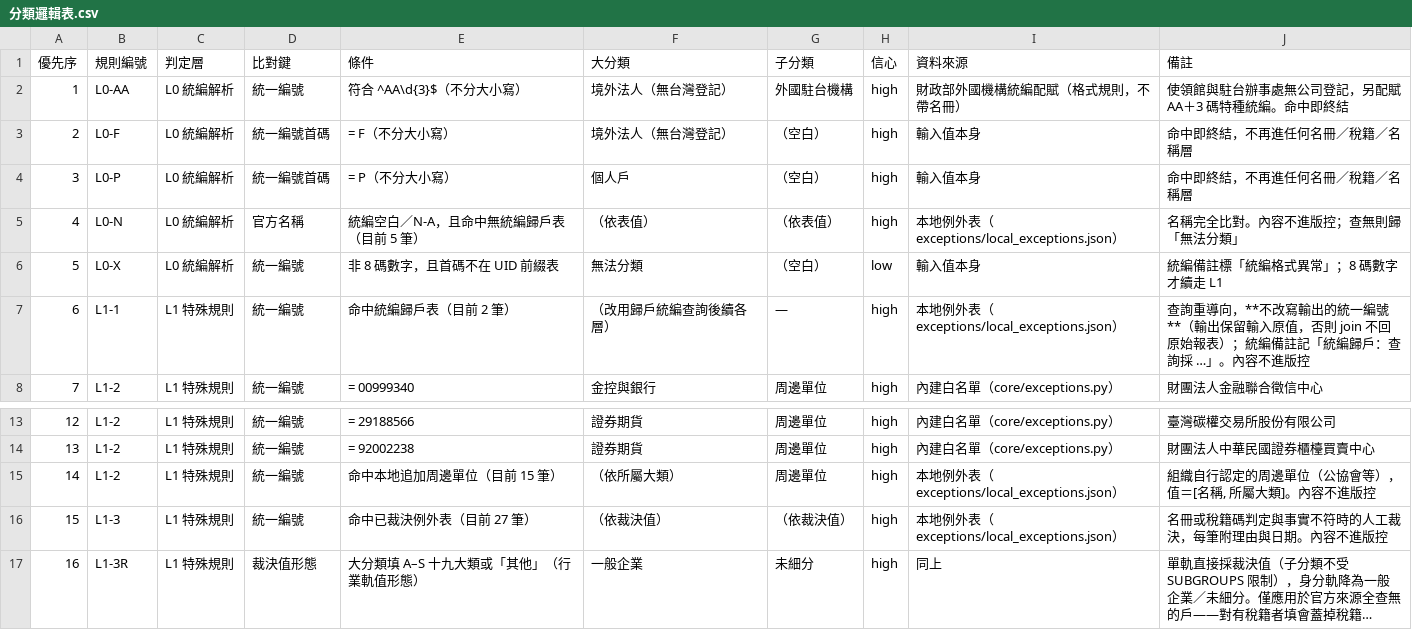
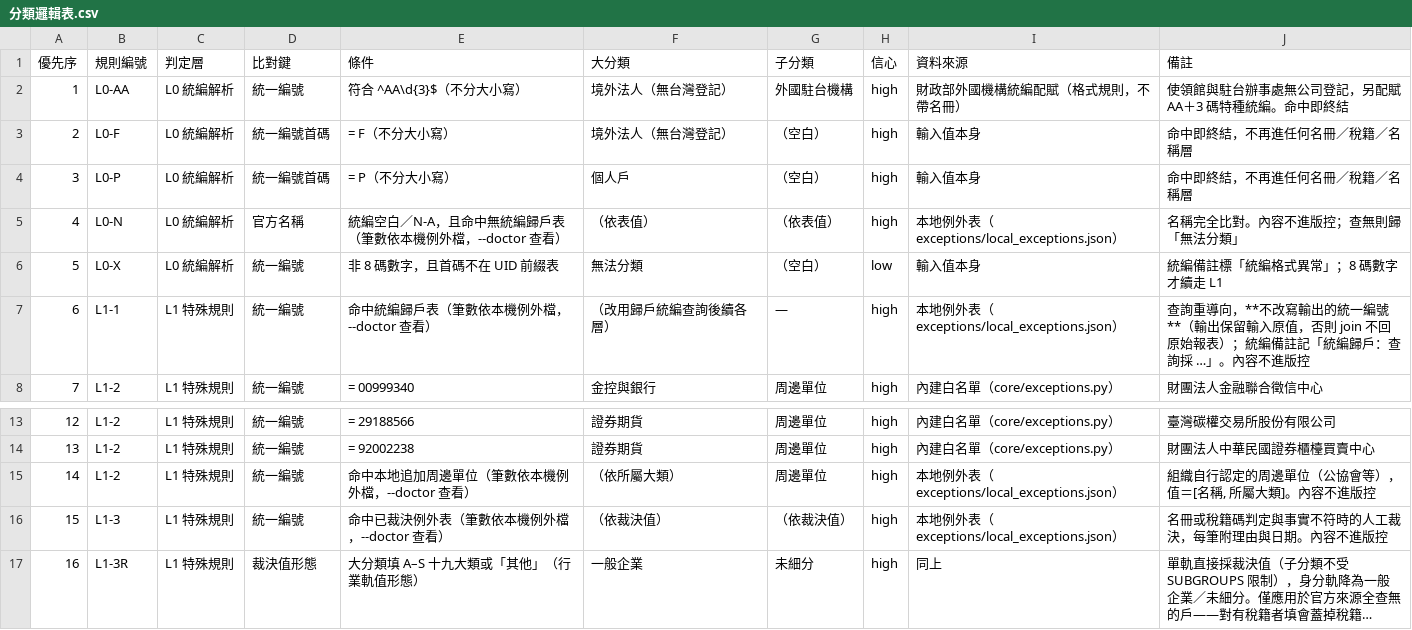
Before and after one commit to darrenlu86/tw-industry-classifier, a CSV file: docs/分類邏輯表.csv, drawn as a sheet; only a part is shown, gaps mark what is left out; long unchanged cells end in …; the diff names each change by its address in the sheet, - before the commit and + after, or states it on an @@ line.

Commit message:
docs: rule table stops embedding local exception counts; clarify offshore-entity semantics

```diff
--- a/docs/分類邏輯表.csv
+++ b/docs/分類邏輯表.csv
-E5 (條件): 統編空白／N-A，且命中無統編歸戶表（目前 5 筆）
+E5 (條件): 統編空白／N-A，且命中無統編歸戶表（筆數依本機例外檔，--doctor 查看）
-E7 (條件): 命中統編歸戶表（目前 2 筆）
+E7 (條件): 命中統編歸戶表（筆數依本機例外檔，--doctor 查看）
-E15 (條件): 命中本地追加周邊單位（目前 15 筆）
+E15 (條件): 命中本地追加周邊單位（筆數依本機例外檔，--doctor 查看）
-E16 (條件): 命中已裁決例外表（目前 27 筆）
+E16 (條件): 命中已裁決例外表（筆數依本機例外檔，--doctor 查看）
```
Also changed, not shown: 3 other files.
